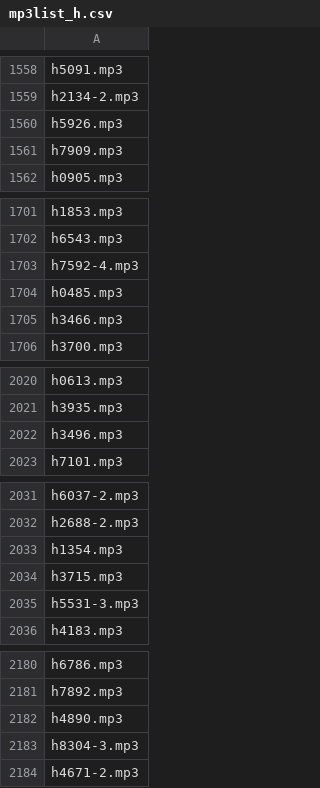
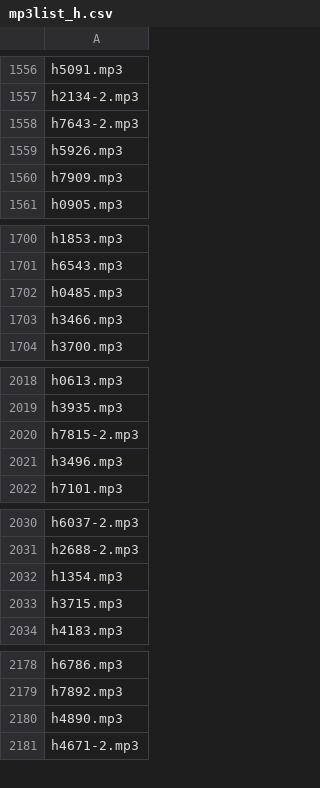
Before and after one commit to ewilpeers/bible, a CSV file: ci/mp3list_h.csv, drawn as a sheet; only a part is shown, gaps mark what is left out; removed rows and columns are numbered as before the commit, all else as after; the diff covers the shown part only; the diff names each change by its address in the sheet, - before the commit and + after, or states it on an @@ line.

```diff
--- a/ci/mp3list_h.csv
+++ b/ci/mp3list_h.csv
+row 1558: h7643-2.mp3
-row 1703: h7592-4.mp3
+row 2020: h7815-2.mp3
-row 2035: h5531-3.mp3
-row 2183: h8304-3.mp3
```
Also changed, not shown: 22 added rows, 27 removed rows and 1 edited cell elsewhere in this file, ci/mp3list_g.csv, 2 other files.
